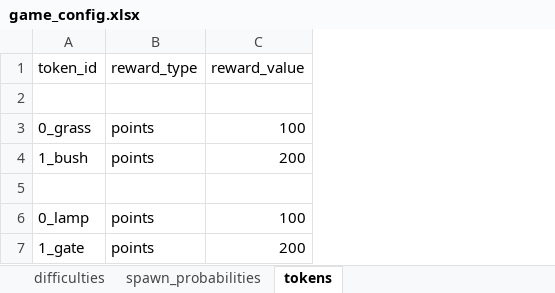
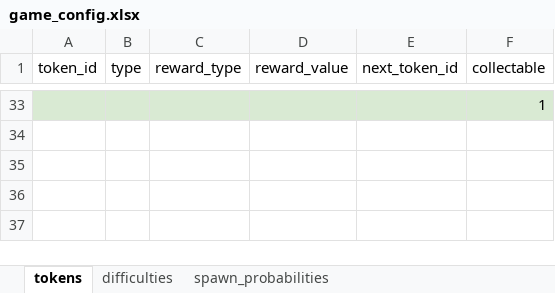
Before and after one commit to guillermoprados/tripleton, an Excel workbook: game_design/game_config.xlsx, sheet tokens, drawn as a sheet; only a part is shown, gaps mark what is left out; values as stored, in another font and other column widths than the file's, no borders; charts and pictures not drawn; removed rows and columns are numbered as before the commit, all else as after; the diff covers the shown part only; the diff names each change by its address in the sheet, - before the commit and + after, or states it on an @@ line.

Commit message:
add more token info

```diff
--- a/game_design/game_config.xlsx (sheet tokens)
+++ b/game_design/game_config.xlsx (sheet tokens)
@@ sheet tab order changed: tokens | difficulties | spawn_probabilities @@
+column B (type), empty
+column E (next_token_id), empty
+column F (collectable), row 33: 1
-A33 fill: none
+A33 fill: #D9EAD3
-C33:D33 fill: none
+C33:D33 fill: #D9EAD3
-row 3: 0_grass | points | 100
-row 4: 1_bush | points | 200
-row 5: (empty)
-row 6: 0_lamp | points | 100
-row 7: 1_gate | points | 200
```
Also changed, not shown: 31 added rows elsewhere in this sheet, sheet spawn_probabilities, 1 other file.
